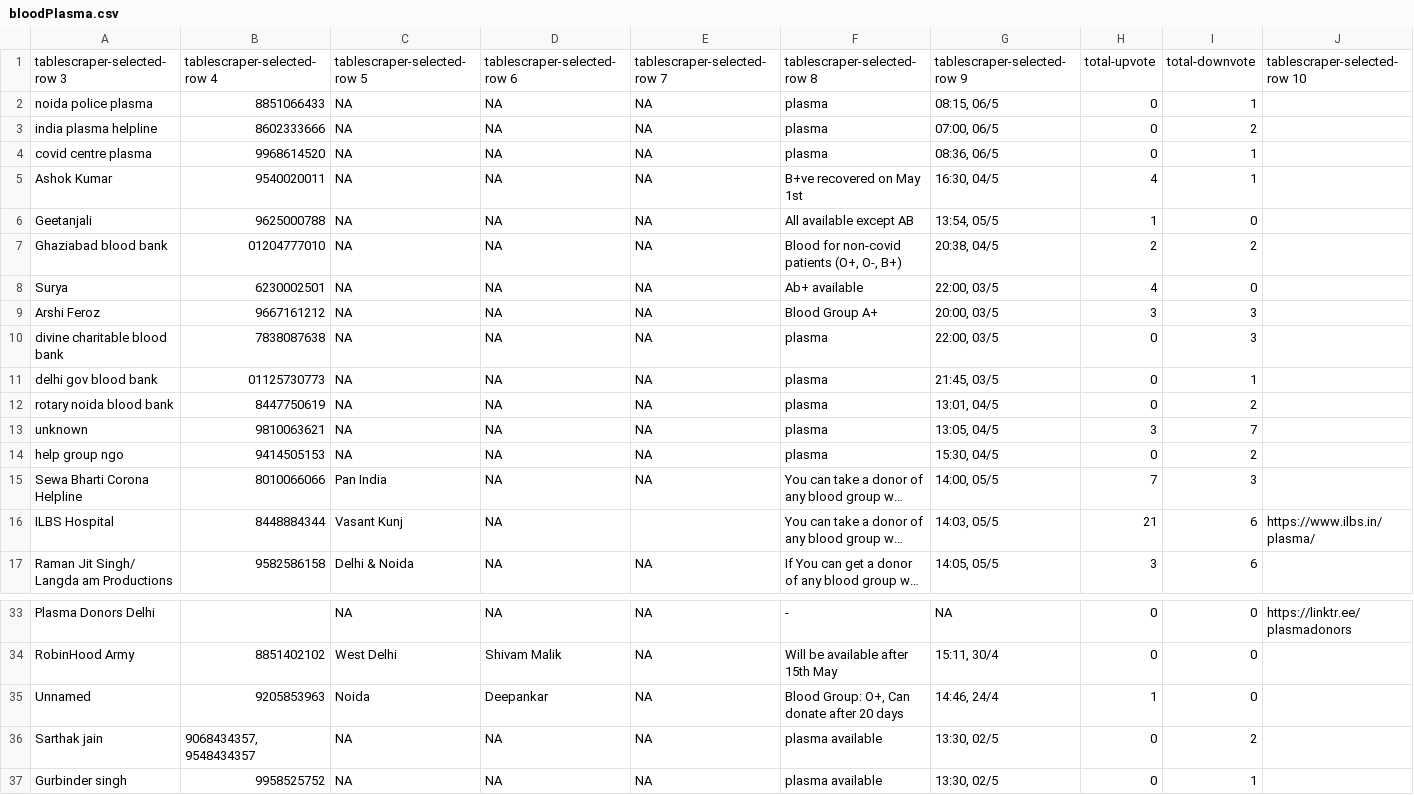
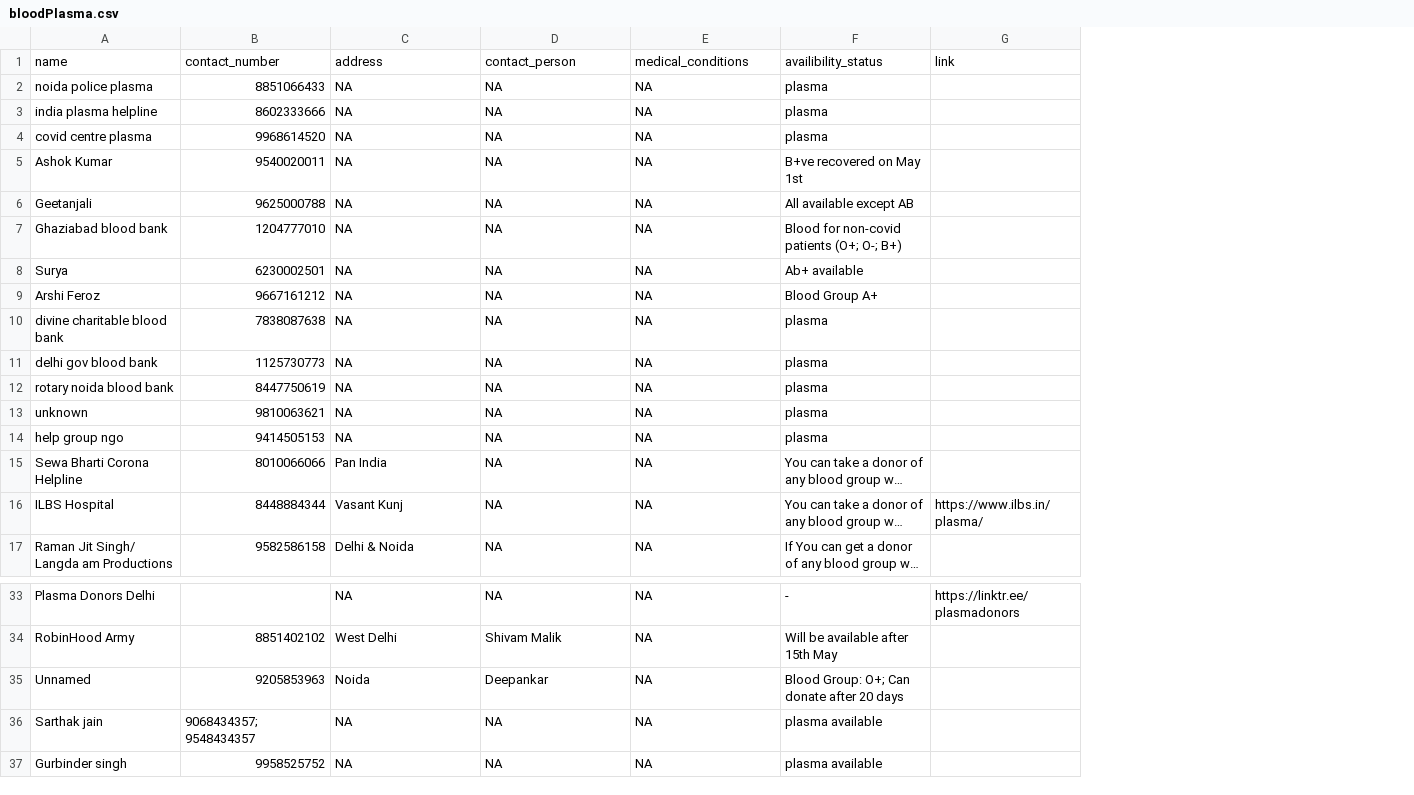
Before and after one commit to udit19281/cohelp-web, a CSV file: data2/bloodPlasma.csv, drawn as a sheet; only a part is shown, gaps mark what is left out; long unchanged cells end in …; removed rows and columns are numbered as before the commit, all else as after; the diff names each change by its address in the sheet, - before the commit and + after, or states it on an @@ line.

Commit message:
bloodPlasma.csv and foodSupport.csv updated

```diff
--- a/data2/bloodPlasma.csv
+++ b/data2/bloodPlasma.csv
-column G, rows 2-17: 08:15, 06/5 | 07:00, 06/5 | 08:36, 06/5 | 16:30, 04/5 | 13:54, 05/5 | 20:38, 04/5 | 22:00, 03/5 | 20:00, 03/5 | 22:00, 03/5 | 21:45, 03/5 | 13:01, 04/5 | 13:05, 04/5 | 15:30, 04/5 | 14:00, 05/5 | 14:03, 05/5 | 14:05, 05/5; rows 33-37: NA | 15:11, 30/4 | 14:46, 24/4 | 13:30, 02/5 | 13:30, 02/5
-column H, rows 2-17: 0 | 0 | 0 | 4 | 1 | 2 | 4 | 3 | 0 | 0 | 0 | 3 | 0 | 7 | 21 | 3; rows 33-37: 0 | 0 | 1 | 0 | 0
-column I, rows 2-17: 1 | 2 | 1 | 1 | 0 | 2 | 0 | 3 | 3 | 1 | 2 | 7 | 2 | 3 | 6 | 6; rows 33-37: 0 | 0 | 0 | 2 | 1
-row 1: tablescraper-selected-row 3 | tablescraper-selected-row 4 | tablescraper-selected-row 5 | tablescraper-selected-row 6 | tablescraper-selected-row 7 | tablescraper-selected-row 8 | tablescraper-selected-row 9 | total-upvote | total-downvote | tablescraper-selected-row 10
+row 1: name | contact_number | address | contact_person | medical_conditions | availibility_status | link
-B7: 01204777010
+B7: 1204777010
-F7: Blood for non-covid patients (O+, O-, B+)
+F7: Blood for non-covid patients (O+; O-; B+)
-B11: 01125730773
+B11: 1125730773
-E16: (empty)
+E16: NA
-F35: Blood Group: O+, Can donate after 20 days
+F35: Blood Group: O+; Can donate after 20 days
-B36: 9068434357, 9548434357
+B36: 9068434357; 9548434357
```
Also changed, not shown: data2/foodSupport.csv, 2 other files.
